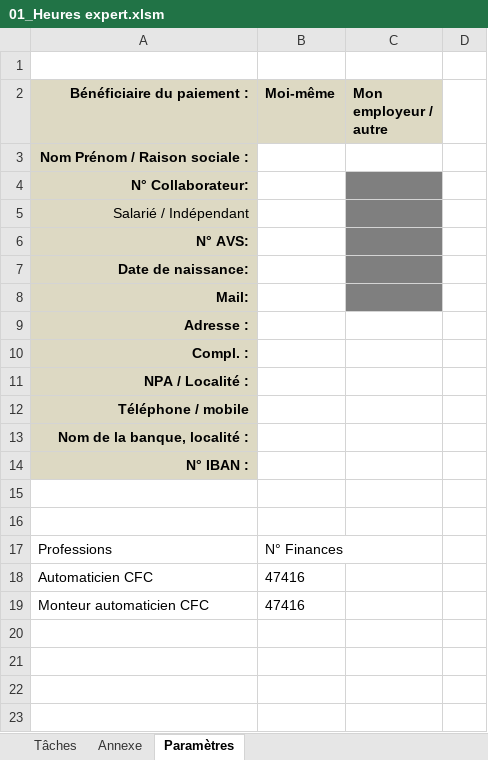
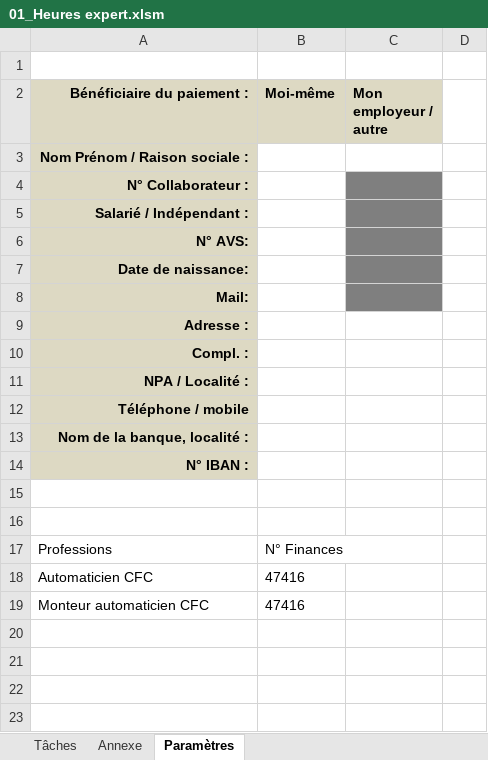
Before and after one commit to GrubCaloz/ExpHeuresFR, an Excel workbook: 01_Heures expert.xlsm, sheet Paramètres, drawn as a sheet; values as stored, in another font and other column widths than the file's, no borders; table styles not drawn; the diff names each change by its address in the sheet, - before the commit and + after, or states it on an @@ line.

```diff
--- a/01_Heures expert.xlsm (sheet Paramètres)
+++ b/01_Heures expert.xlsm (sheet Paramètres)
-A4 (Bénéficiaire du paiement :): N° Collaborateur:
+A4 (Bénéficiaire du paiement :): N° Collaborateur :
-A5 (Bénéficiaire du paiement :): Salarié / Indépendant
+A5 (Bénéficiaire du paiement :): Salarié / Indépendant :
-A5 bold: off
+A5 bold: on
```
Also changed, not shown: sheet Tâches, sheet Annexe, hidden cells, charts or pictures.
